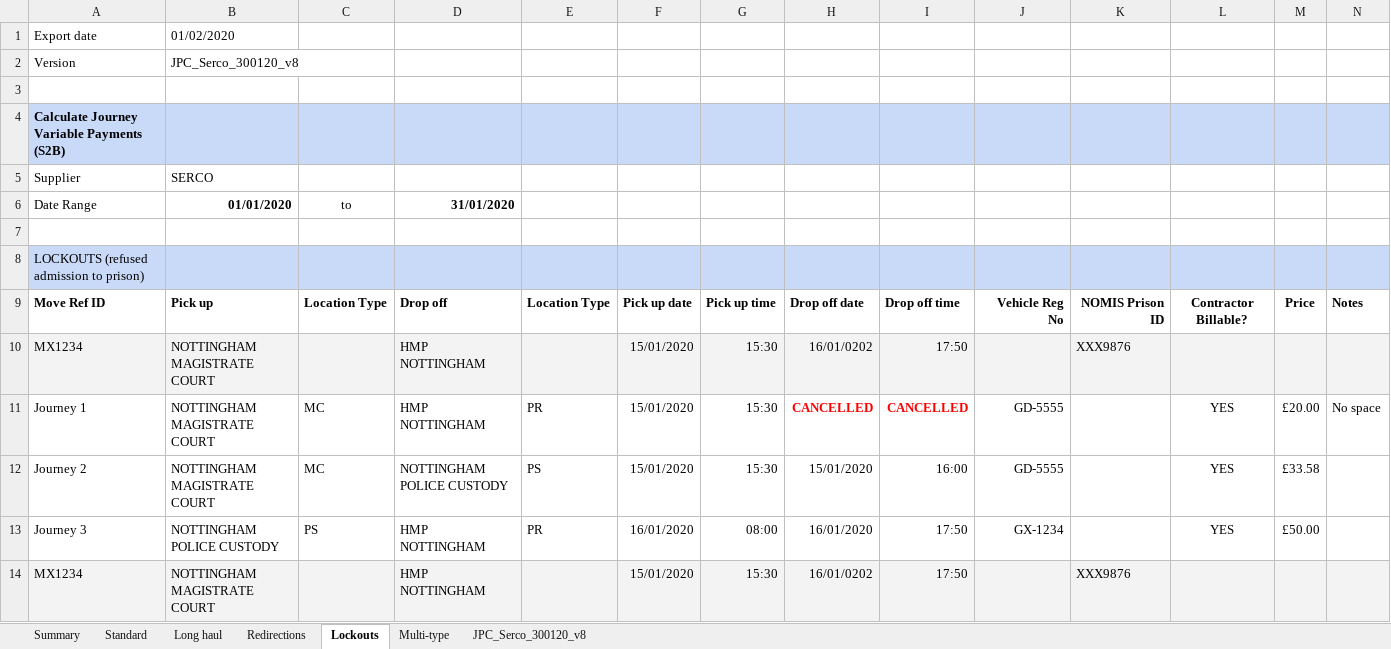
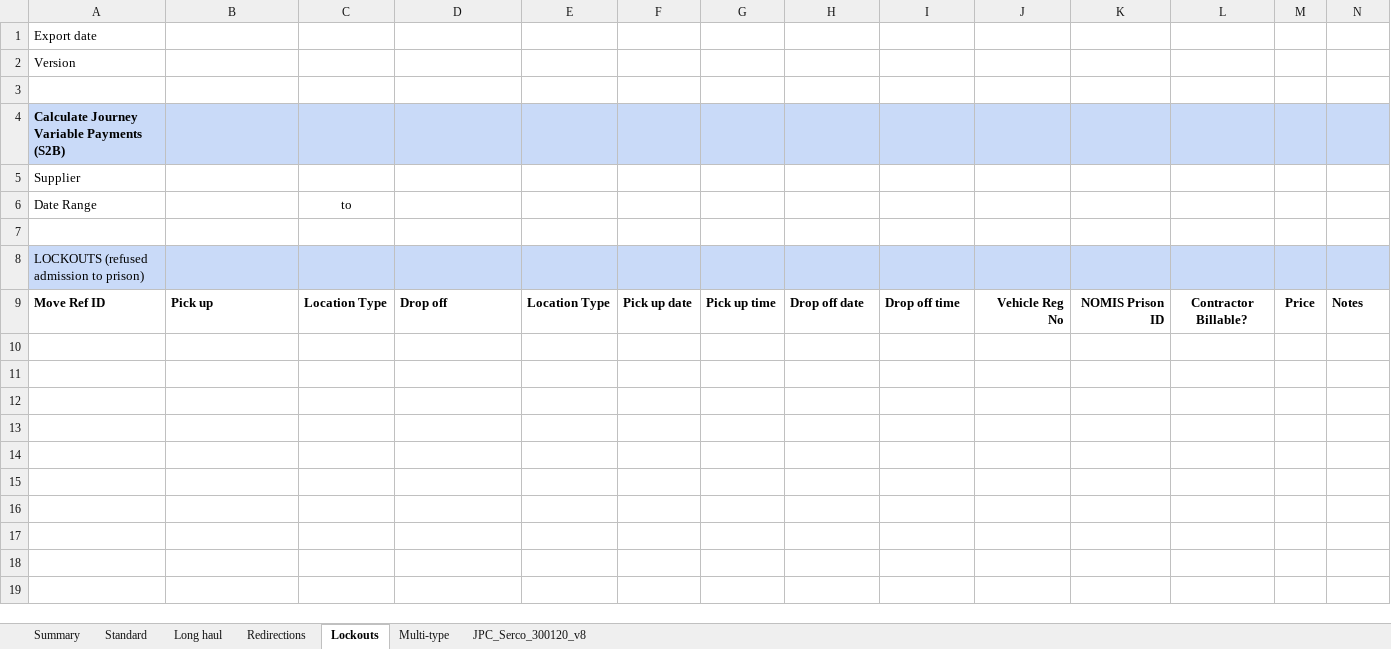
Before and after one commit to ministryofjustice/calculate-journey-variable-payments, an Excel workbook: src/main/resources/spreadsheets/JCP_template.xlsx, sheet Lockouts, drawn as a sheet; only a part is shown; values as stored, in another font and other column widths than the file's, no borders; the diff covers the shown part only; the diff names each change by its address in the sheet, - before the commit and + after, or states it on an @@ line.

```diff
--- a/src/main/resources/spreadsheets/JCP_template.xlsx (sheet Lockouts)
+++ b/src/main/resources/spreadsheets/JCP_template.xlsx (sheet Lockouts)
-B1: 01/02/2020
+B1: (empty)
-B2: JPC_Serco_300120_v8
+B2: (empty)
-B5: SERCO
+B5: (empty)
-B6: 01/01/2020
+B6: (empty)
-D6: 31/01/2020
+D6: (empty)
-row 10: MX1234 | NOTTINGHAM MAGISTRATE COURT |  | HMP NOTTINGHAM |  | 15/01/2020 | 15:30 | 16/01/0202 | 17:50 |  | XXX9876
-row 11: Journey 1 | NOTTINGHAM MAGISTRATE COURT | MC | HMP NOTTINGHAM | PR | 15/01/2020 | 15:30 | CANCELLED | CANCELLED | GD-5555 |  | YES | £20.00 | No space
-row 12: Journey 2 | NOTTINGHAM MAGISTRATE COURT | MC | NOTTINGHAM POLICE CUSTODY | PS | 15/01/2020 | 15:30 | 15/01/2020 | 16:00 | GD-5555 |  | YES | £33.58
-row 13: Journey 3 | NOTTINGHAM POLICE CUSTODY | PS | HMP NOTTINGHAM | PR | 16/01/2020 | 08:00 | 16/01/2020 | 17:50 | GX-1234 |  | YES | £50.00
-row 14: MX1234 | NOTTINGHAM MAGISTRATE COURT |  | HMP NOTTINGHAM |  | 15/01/2020 | 15:30 | 16/01/0202 | 17:50 |  | XXX9876
```
Also changed, not shown: 13 removed rows elsewhere in this sheet, sheet Multi-type, sheet Redirections, sheet Long haul, hidden cells, 1 other file.
